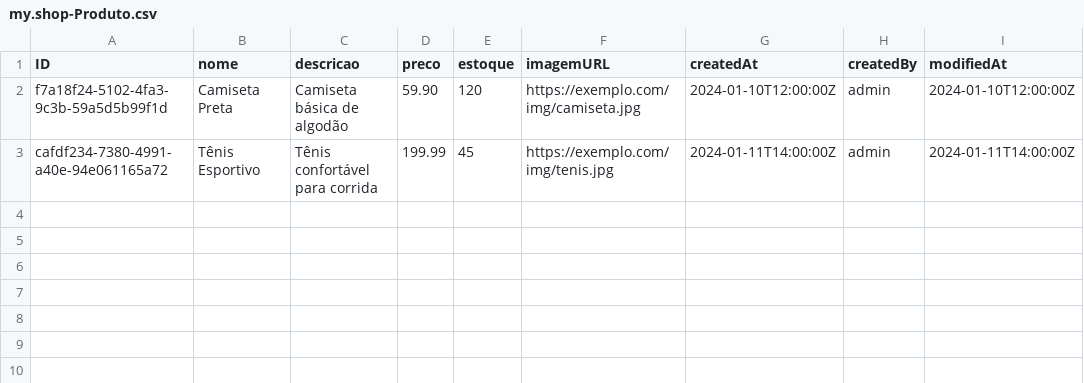
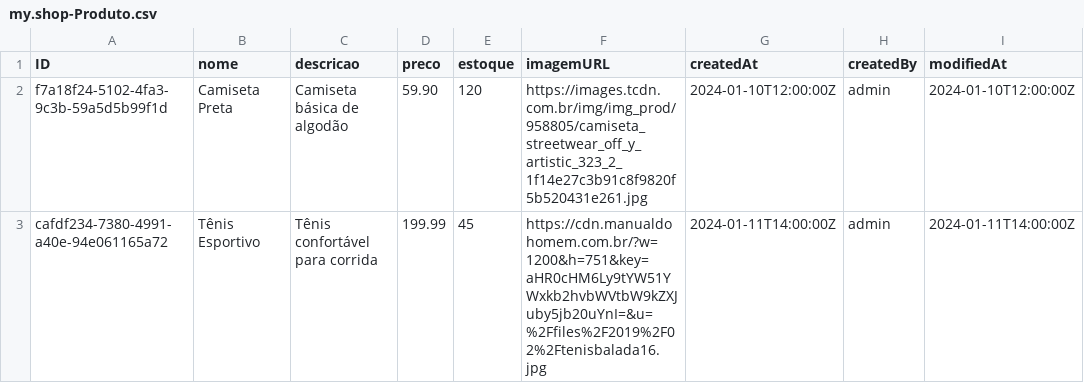
Before and after one commit to alanldias/LojaCAP, a CSV file: db/data/my.shop-Produto.csv, drawn as a sheet; only a part is shown; the diff names each change by its address in the sheet, - before the commit and + after, or states it on an @@ line.

```diff
--- a/db/data/my.shop-Produto.csv
+++ b/db/data/my.shop-Produto.csv
-F2 (imagemURL): https://exemplo.com/img/camiseta.jpg
+F2 (imagemURL): https://images.tcdn.com.br/img/img_prod/958805/camiseta_streetwear_off_y_artistic_323_2_1f14e27c3b91c8f9820f5b520431e261.jpg
-F3 (imagemURL): https://exemplo.com/img/tenis.jpg
+F3 (imagemURL): https://cdn.manualdohomem.com.br/?w=1200&h=751&key=aHR0cHM6Ly9tYW51YWxkb2hvbWVtbW9kZXJuby5jb20uYnI=&u=%2Ffiles%2F2019%2F02%2Ftenisbalada16.jpg
```
Also changed, not shown: 1 other file.
